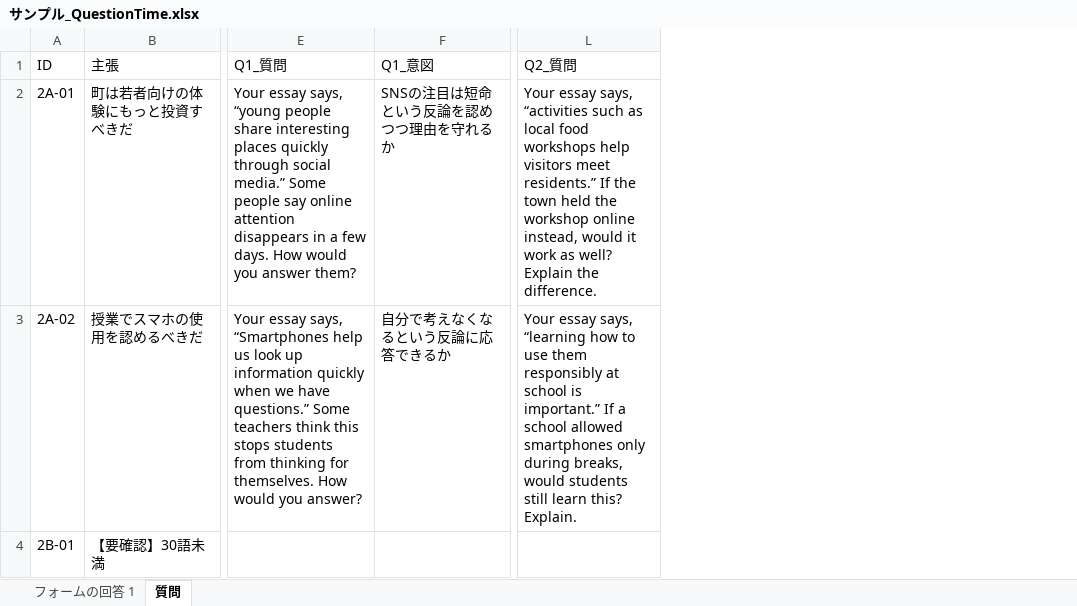
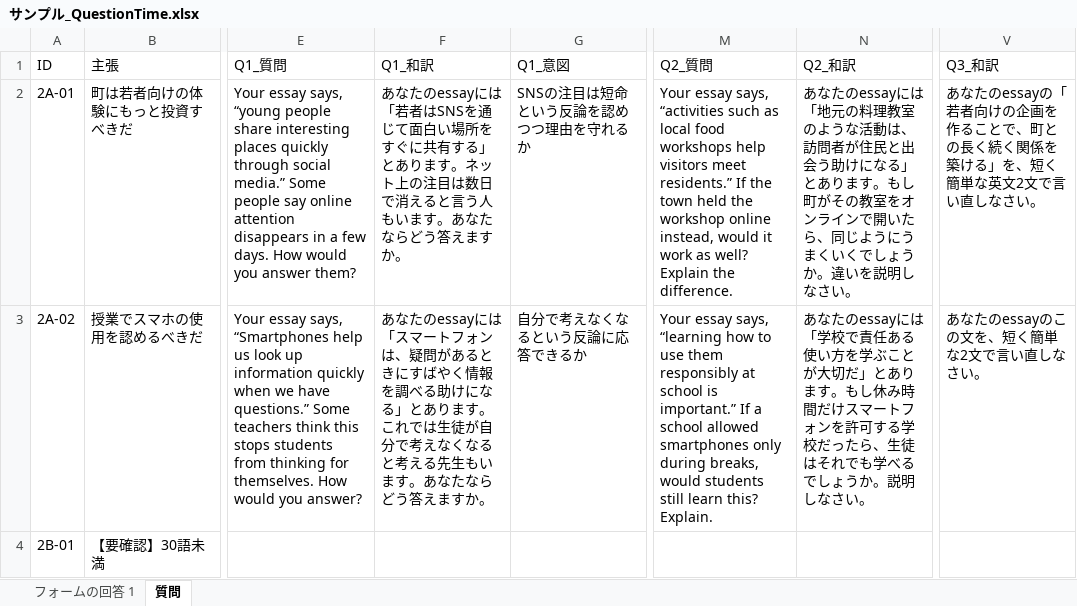
Before and after one commit to Masahieo-A/Aomatsu_web, an Excel workbook: apps/app-qt-print/docs/sample/サンプル_QuestionTime.xlsx, sheet 質問, drawn as a sheet; only a part is shown, gaps mark what is left out; values as stored, in another font and other column widths than the file's, no borders; the diff names each change by its address in the sheet, - before the commit and + after, or states it on an @@ line.

```diff
--- a/apps/app-qt-print/docs/sample/サンプル_QuestionTime.xlsx (sheet 質問)
+++ b/apps/app-qt-print/docs/sample/サンプル_QuestionTime.xlsx (sheet 質問)
+column F (Q1_和訳), rows 2-3: あなたのessayには「若者はSNSを通じて面白い場所をすぐに共有する」とあります。ネット上の注目は数日で消えると言う人もいます。あなたならどう答えますか。 | あなたのessayには「スマートフォンは、疑問があるときにすばやく情報を調べる助けになる」とあります。これでは生徒が自分で考えなくなると考える先生もいます。あなたならどう答えますか。
+column N (Q2_和訳), rows 2-3: あなたのessayには「地元の料理教室のような活動は、訪問者が住民と出会う助けになる」とあります。もし町がその教室をオンラインで開いたら、同じようにうまくいくでしょうか。違いを説明しなさい。 | あなたのessayには「学校で責任ある使い方を学ぶことが大切だ」とあります。もし休み時間だけスマートフォンを許可する学校だったら、生徒はそれでも学べるでしょうか。説明しなさい。
+column V (Q3_和訳), rows 2-3: あなたのessayの「若者向けの企画を作ることで、町との長く続く関係を築ける」を、短く簡単な英文2文で言い直しなさい。 | あなたのessayのこの文を、短く簡単な2文で言い直しなさい。
```
Also changed, not shown: 6 other files.
